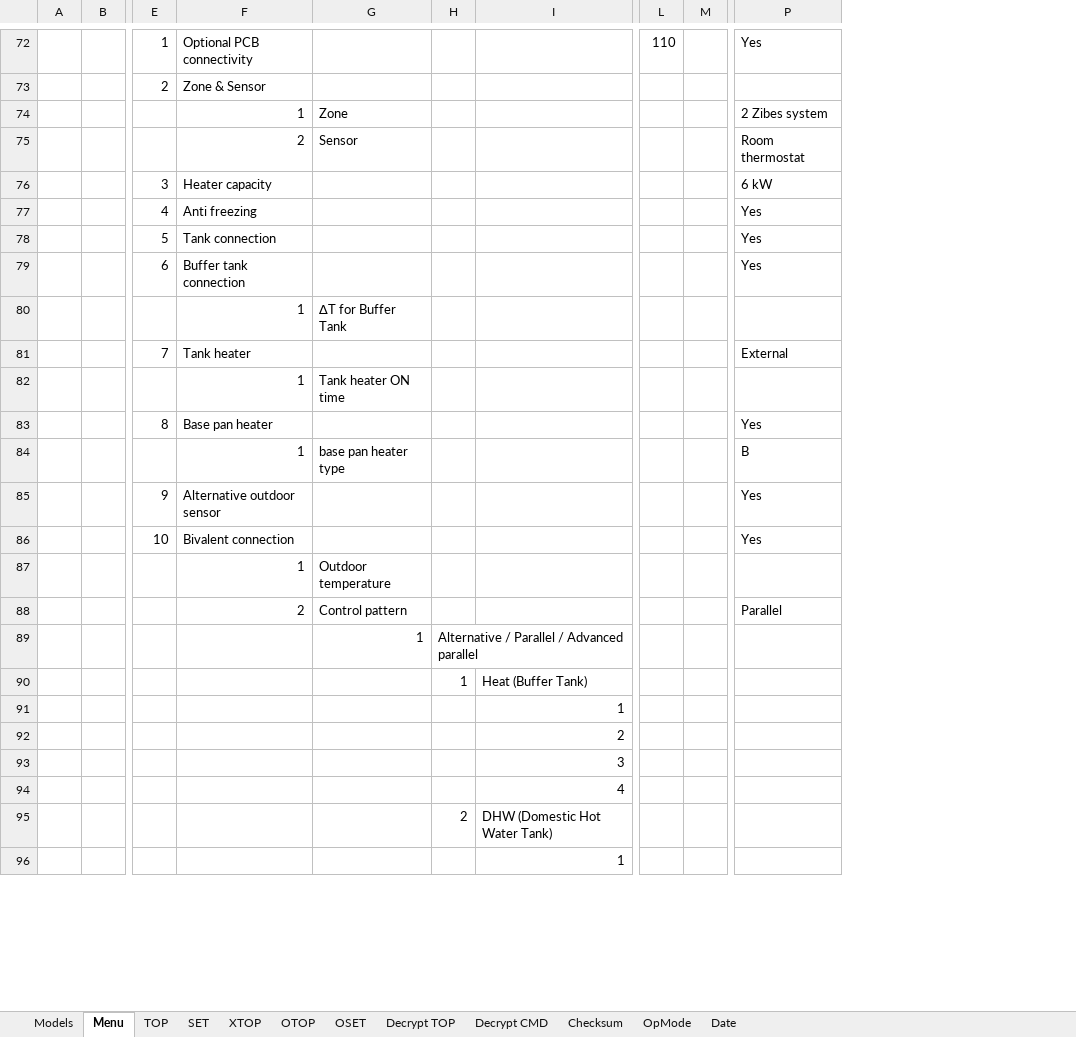
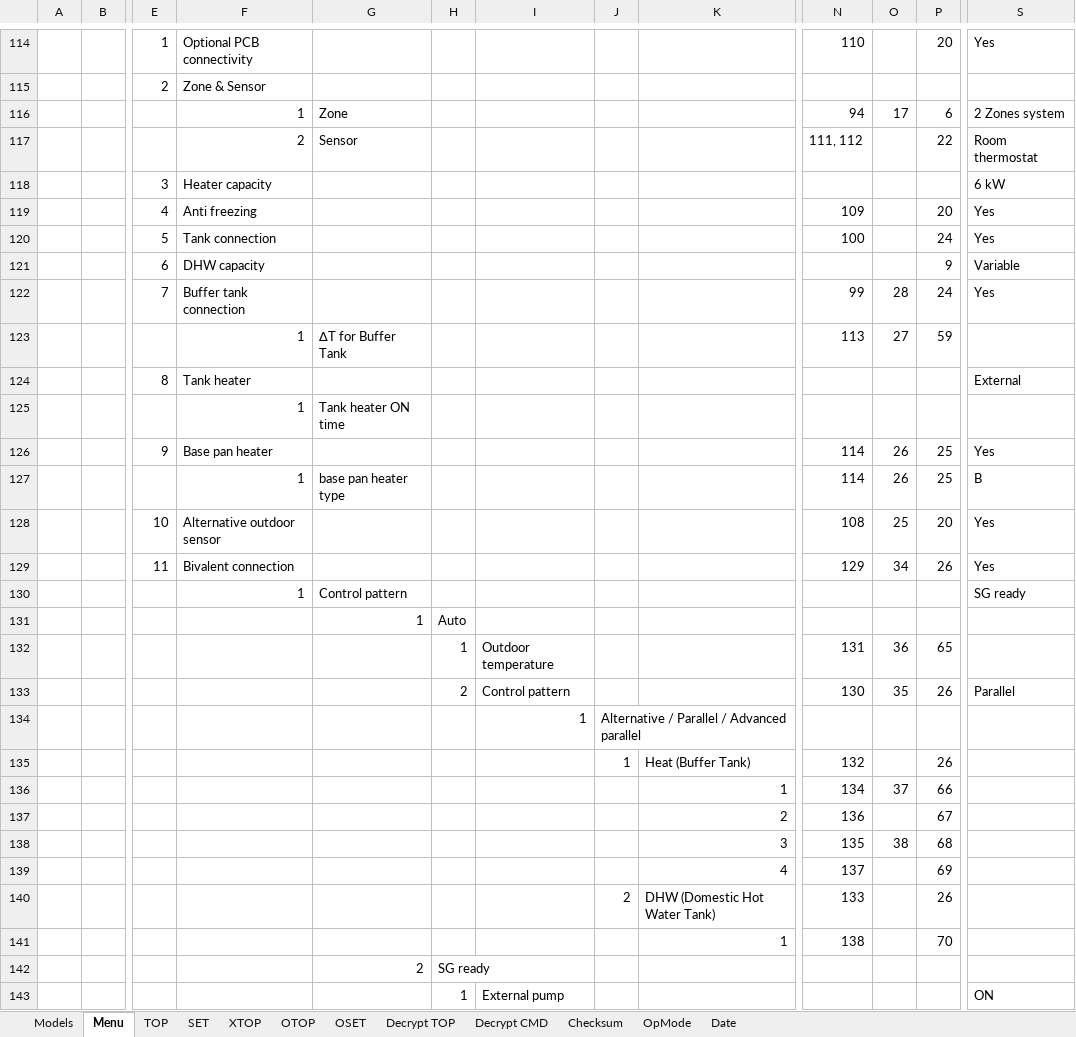
Before and after one commit to ElVit/esphome_components, an Excel workbook: prototypes/panasonic_heatpump/heishamon_decode.xlsx, sheet Menu, drawn as a sheet; only a part is shown, gaps mark what is left out; values as stored, in another font and other column widths than the file's, no cell formats; removed rows and columns are numbered as before the commit, all else as after; rows hold the shown columns only; the diff covers the shown part only; the diff names each change by its address in the sheet, - before the commit and + after, or states it on an @@ line.

```diff
--- a/prototypes/panasonic_heatpump/heishamon_decode.xlsx (sheet Menu)
+++ b/prototypes/panasonic_heatpump/heishamon_decode.xlsx (sheet Menu)
+column I, row 134: 1
+column J, row 134: Alternative / Parallel / Advanced parallel; row 140: 2
-column L, row 72: 110
+column N, rows 114-120: 110 |  | 94 | 111, 112 |  | 109 | 100; rows 122-129: 99 | 113 |  |  | 114 | 114 | 108 | 129; rows 136-141: 134 | 136 | 135 | 137 | 133 | 138
+column P, rows 114-120: 20 |  | 6 | 22 |  | 20 | 24; rows 122-129: 24 | 59 |  |  | 25 | 25 | 20 | 26; rows 136-141: 66 | 67 | 68 | 69 | 26 | 70
-O116: (empty)
+O116: 17
-S116: 2 Zibes system
+S116: 2 Zones system
+row 121:  |  | 6 | DHW capacity |  |  |  |  |  |  |  | 9 | Variable
-E122: 6
+E122: 7
-O122: (empty)
+O122: 28
-O123: (empty)
+O123: 27
-E124: 7
+E124: 8
-E126: 8
+E126: 9
-O126:O127: (empty)
+O126:O127: 26
-E128: 9
+E128: 10
-O128: (empty)
+O128: 25
-E129: 10
+E129: 11
-O129: (empty)
+O129: 34
-row 87:  |  |  | 1 | Outdoor temperature
-row 88:  |  |  | 2 | Control pattern |  |  |  |  | Parallel
+row 130:  |  |  | 1 | Control pattern |  |  |  |  |  |  |  | SG ready
-H131: Alternative / Parallel / Advanced parallel
+H131: Auto
+row 132:  |  |  |  |  | 1 | Outdoor temperature |  |  | 131 | 36 | 65
+row 133:  |  |  |  |  | 2 | Control pattern |  |  | 130 | 35 | 26 | Parallel
-H134: 1
+H134: (empty)
-K134: Heat (Buffer Tank)
+K134: (empty)
+row 135:  |  |  |  |  |  |  | 1 | Heat (Buffer Tank) | 132 |  | 26
-O136: (empty)
+O136: 37
-O138: (empty)
+O138: 38
-H140: 2
+H140: (empty)
+row 142:  |  |  |  | 2 | SG ready
+row 143:  |  |  |  |  | 1 | External pump |  |  |  |  |  | ON
```
Also changed, not shown: 62 added rows, 12 removed rows, 56 edited cells and merged cells elsewhere in this sheet, sheet SET, sheet TOP, sheet Date, cell formats, formulas that keep their value.
